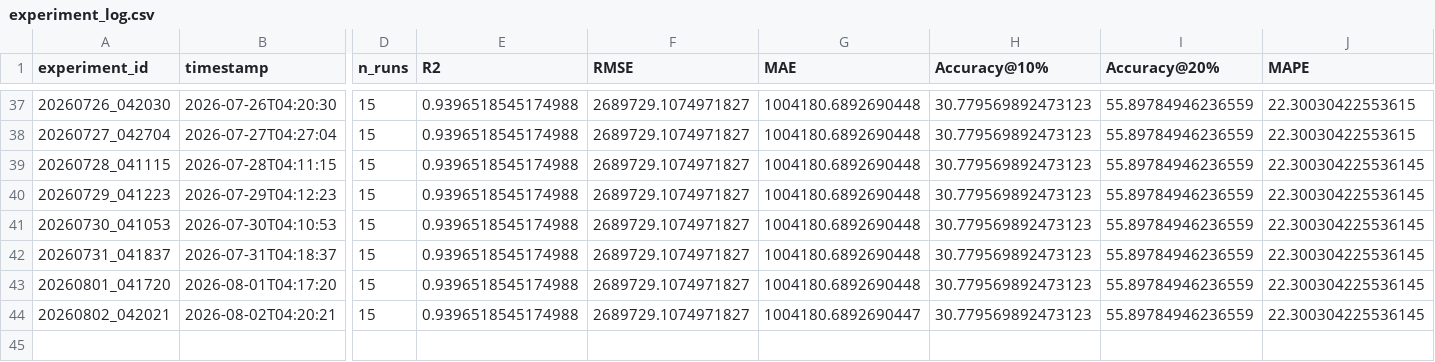
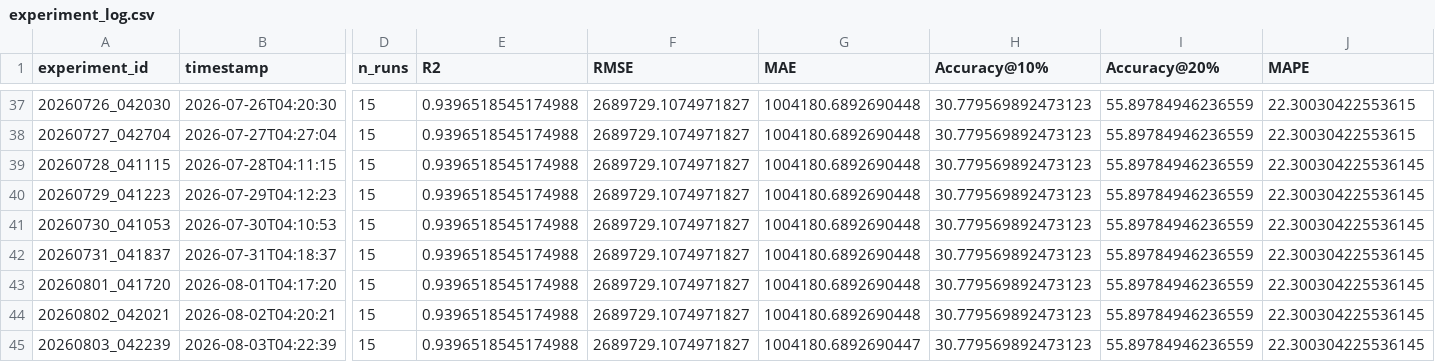
Before and after one commit to DarthJkid/Major-Project-Anglia-Ruskin, a CSV file: experiments/experiment_log.csv, drawn as a sheet; only a part is shown, gaps mark what is left out; rows hold the shown columns only; the diff names each change by its address in the sheet, - before the commit and + after, or states it on an @@ line.

```diff
--- a/experiments/experiment_log.csv
+++ b/experiments/experiment_log.csv
-G44 (MAE): 1004180.6892690447
+G44 (MAE): 1004180.6892690448
+row 45: 20260803_042239 | 2026-08-03T04:22:39 | 15 | 0.9396518545174988 | 2689729.1074971827 | 1004180.6892690447 | 30.779569892473123 | 55.89784946236559 | 22.300304225536145
```
Also changed, not shown: 3 other files.
